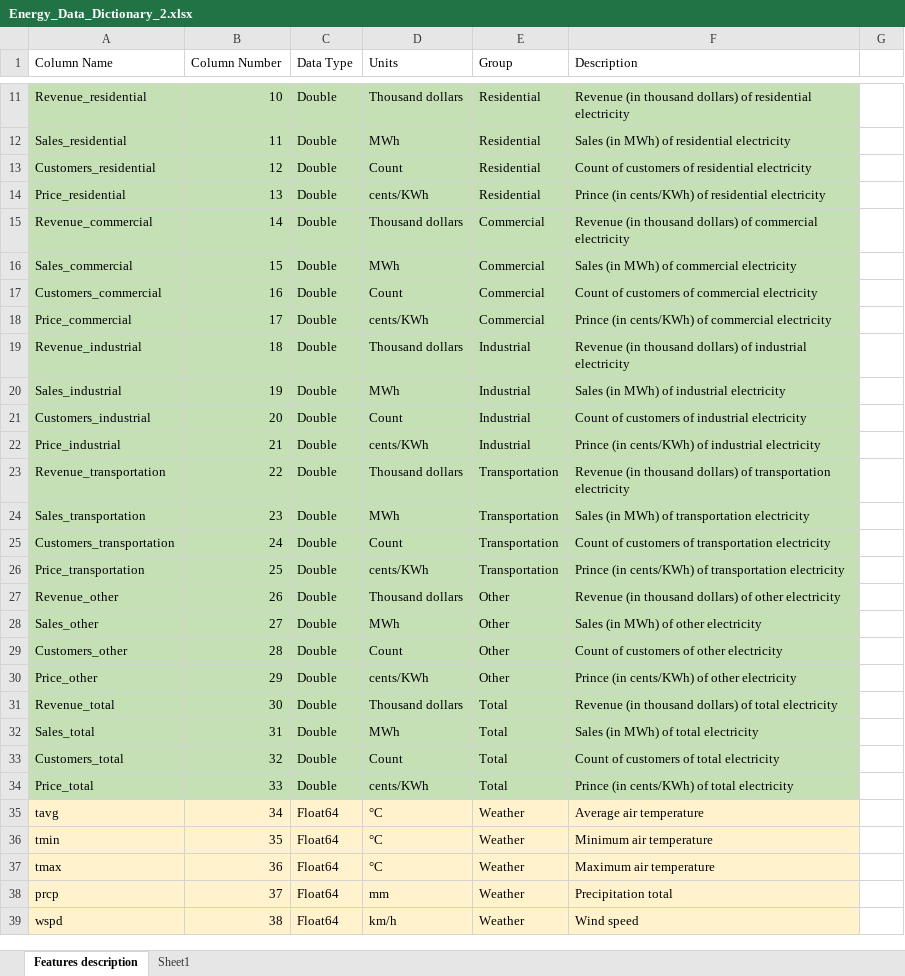
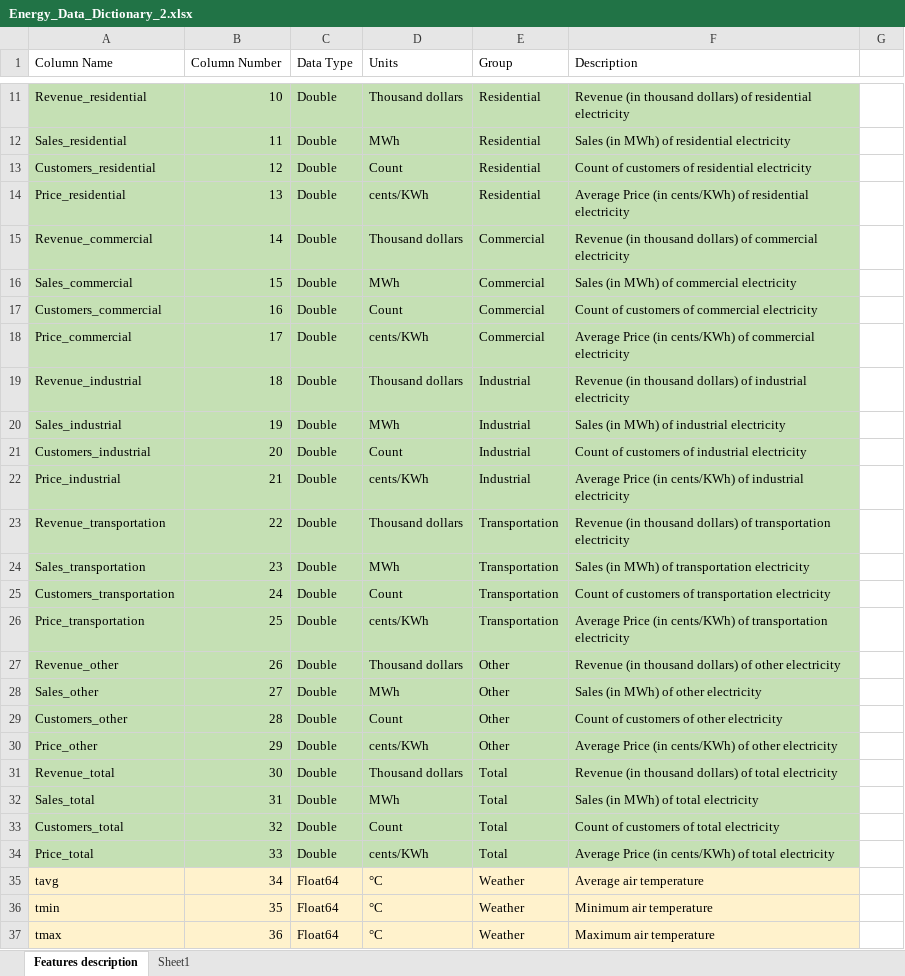
Before and after one commit to sofiapopetrogu/business_data, an Excel workbook: Energy_Data_Dictionary_2.xlsx, sheet Features description, drawn as a sheet; only a part is shown, gaps mark what is left out; the shorter side is filled out with more unchanged rows; values as stored, in another font and other column widths than the file's, no borders; the diff names each change by its address in the sheet, - before the commit and + after, or states it on an @@ line.

```diff
--- a/Energy_Data_Dictionary_2.xlsx (sheet Features description)
+++ b/Energy_Data_Dictionary_2.xlsx (sheet Features description)
-F14 (Description): Prince (in cents/KWh)…
+F14 (Description): Average Price (in cents/KWh)…
-F18 (Description): Prince (in cents/KWh)…
+F18 (Description): Average Price (in cents/KWh)…
-F22 (Description): Prince (in cents/KWh)…
+F22 (Description): Average Price (in cents/KWh)…
-F26 (Description): Prince (in cents/KWh)…
+F26 (Description): Average Price (in cents/KWh)…
-F30 (Description): Prince (in cents/KWh)…
+F30 (Description): Average Price (in cents/KWh)…
-F34 (Description): Prince (in cents/KWh)…
+F34 (Description): Average Price (in cents/KWh)…
```
Also changed, not shown: 1 other file.
